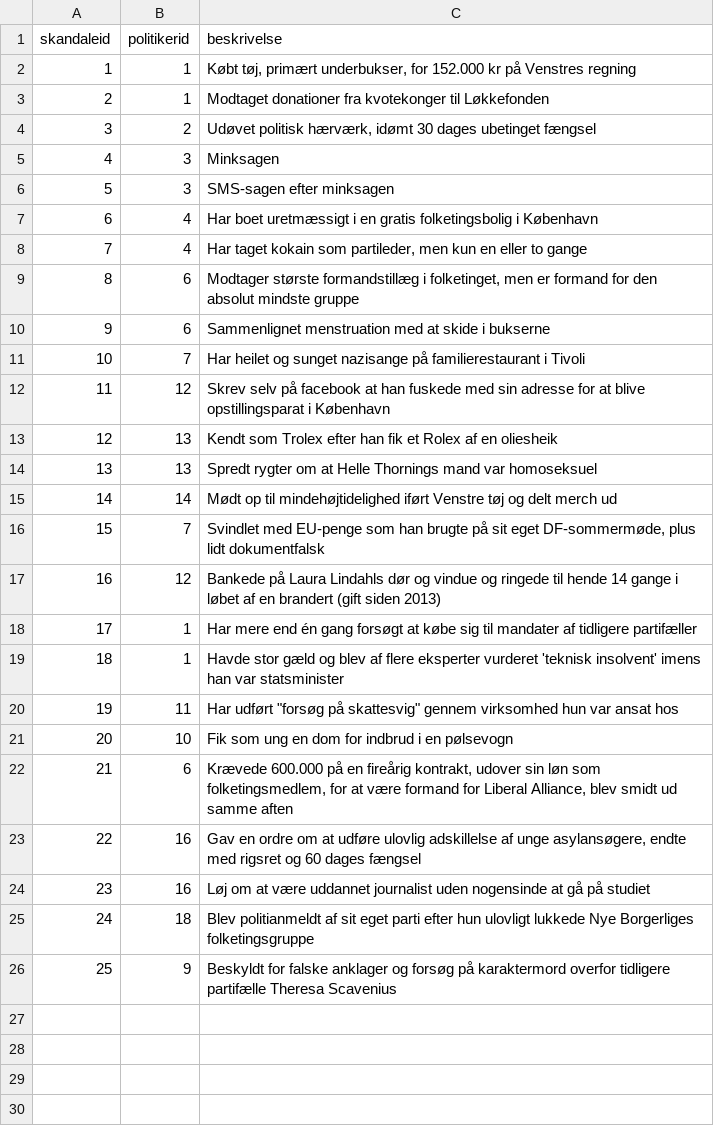
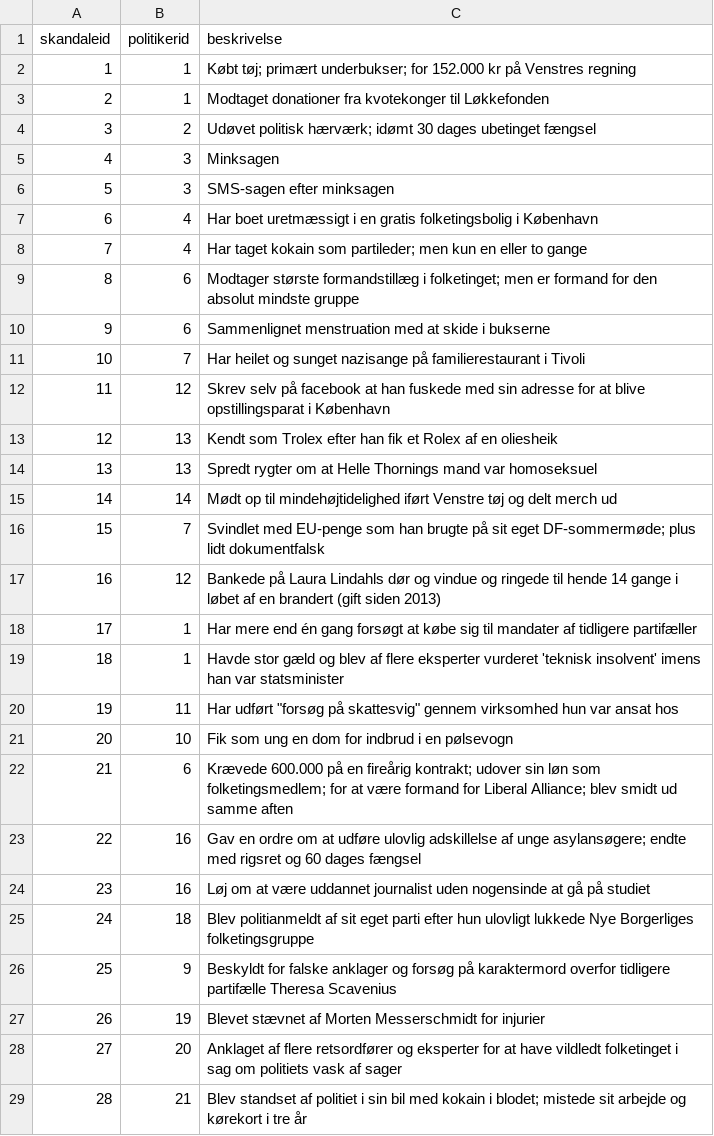
Before and after one commit to madswint/tingr, a CSV file: data/skandale.csv, drawn as a sheet; the diff names each change by its address in the sheet, - before the commit and + after, or states it on an @@ line.

```diff
--- a/data/skandale.csv
+++ b/data/skandale.csv
-C2 (beskrivelse): Købt tøj, primært underbukser, for 152.000…
+C2 (beskrivelse): Købt tøj; primært underbukser; for 152.000…
-C4 (beskrivelse): Udøvet politisk hærværk, idømt 30…
+C4 (beskrivelse): Udøvet politisk hærværk; idømt 30…
-C8 (beskrivelse): …kokain som partileder, men kun…
+C8 (beskrivelse): …kokain som partileder; men kun…
-C9 (beskrivelse): …formandstillæg i folketinget, men er…
+C9 (beskrivelse): …formandstillæg i folketinget; men er…
-C16 (beskrivelse): …sit eget DF-sommermøde, plus lidt…
+C16 (beskrivelse): …sit eget DF-sommermøde; plus lidt…
-C22 (beskrivelse): …en fireårig kontrakt, udover sin løn som folketingsmedlem, for at være formand for Liberal Alliance, blev smidt…
+C22 (beskrivelse): …en fireårig kontrakt; udover sin løn som folketingsmedlem; for at være formand for Liberal Alliance; blev smidt…
-C23 (beskrivelse): …af unge asylansøgere, endte med…
+C23 (beskrivelse): …af unge asylansøgere; endte med…
+row 27: 26 | 19 | Blevet stævnet af Morten Messerschmidt for injurier
+row 28: 27 | 20 | Anklaget af flere retsordfører og eksperter for at have vildledt folketinget i sag om politiets vask af sager
+row 29: 28 | 21 | Blev standset af politiet i sin bil med kokain i blodet; mistede sit arbejde og kørekort i tre år
```
Also changed, not shown: data/citat.csv, data/maerkesag.csv, 10 other files.
